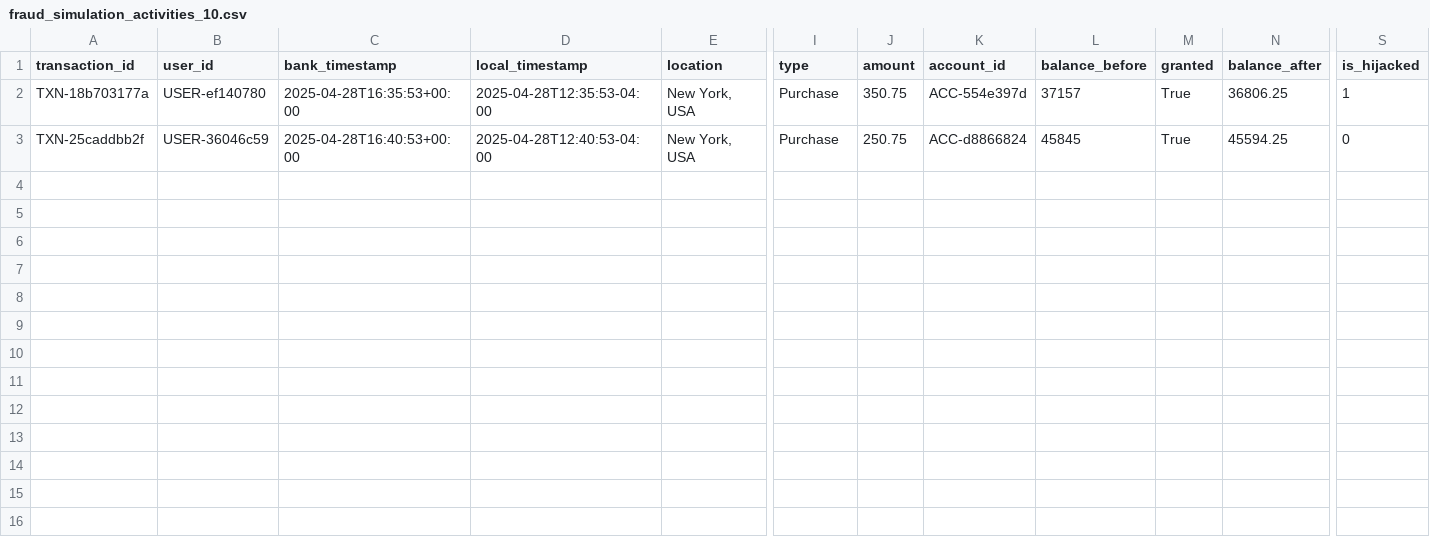
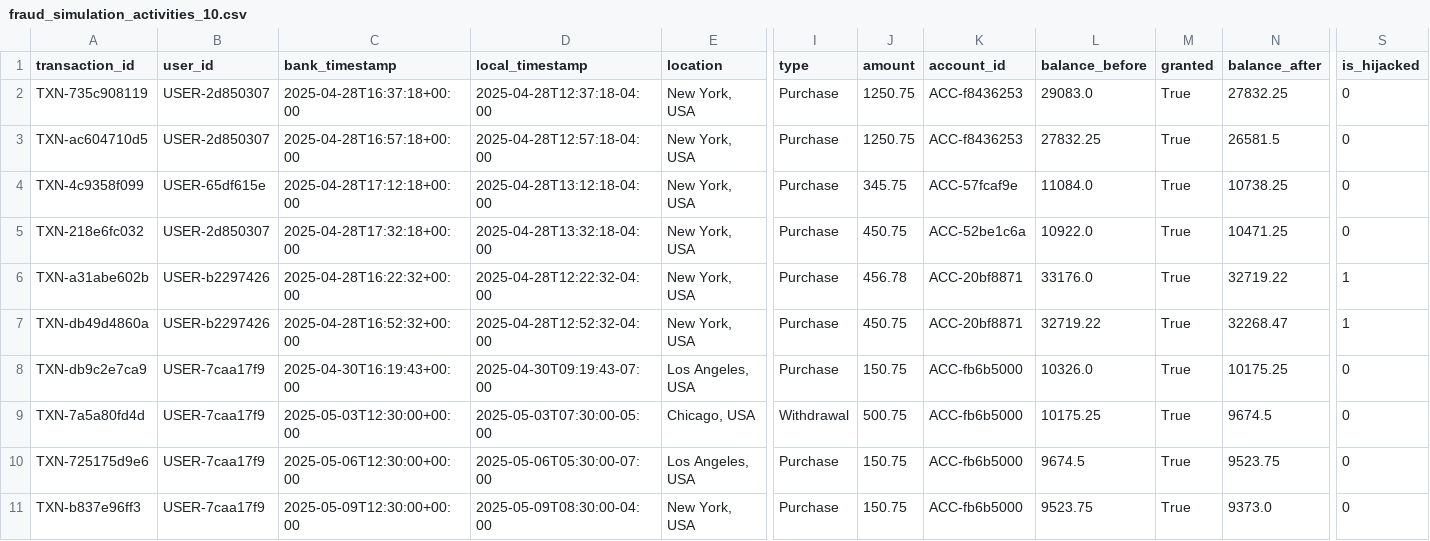
Before and after one commit to PierreFeillet/fraud-detection-simulator, a CSV file: LLMs_approach/data/mistral-large/fraud_simulation_activities_10.csv, drawn as a sheet; only a part is shown, gaps mark what is left out; addresses are those after the commit; rows hold the shown columns only; the diff names each change by its address in the sheet, - before the commit and + after, or states it on an @@ line.

```diff
--- a/LLMs_approach/data/mistral-large/fraud_simulation_activities_10.csv
+++ b/LLMs_approach/data/mistral-large/fraud_simulation_activities_10.csv
-A2 (transaction_id): TXN-18b703177a
+A2 (transaction_id): TXN-735c908119
-B2 (user_id): USER-ef140780
+B2 (user_id): USER-2d850307
-C2 (bank_timestamp): 2025-04-28T16:35:53+00:00
+C2 (bank_timestamp): 2025-04-28T16:37:18+00:00
-D2 (local_timestamp): 2025-04-28T12:35:53-04:00
+D2 (local_timestamp): 2025-04-28T12:37:18-04:00
-J2 (amount): 350.75
+J2 (amount): 1250.75
-K2 (account_id): ACC-554e397d
+K2 (account_id): ACC-f8436253
-L2 (balance_before): 37157
+L2 (balance_before): 29083.0
-N2 (balance_after): 36806.25
+N2 (balance_after): 27832.25
-S2 (is_hijacked): 1
+S2 (is_hijacked): 0
+row 3: TXN-ac604710d5 | USER-2d850307 | 2025-04-28T16:57:18+00:00 | 2025-04-28T12:57:18-04:00 | New York, USA | Purchase | 1250.75 | ACC-f8436253 | 27832.25 | True | 26581.5 | 0
-A4 (transaction_id): TXN-25caddbb2f
+A4 (transaction_id): TXN-4c9358f099
-B4 (user_id): USER-36046c59
+B4 (user_id): USER-65df615e
-C4 (bank_timestamp): 2025-04-28T16:40:53+00:00
+C4 (bank_timestamp): 2025-04-28T17:12:18+00:00
-D4 (local_timestamp): 2025-04-28T12:40:53-04:00
+D4 (local_timestamp): 2025-04-28T13:12:18-04:00
-J4 (amount): 250.75
+J4 (amount): 345.75
-K4 (account_id): ACC-d8866824
+K4 (account_id): ACC-57fcaf9e
-L4 (balance_before): 45845
+L4 (balance_before): 11084.0
-N4 (balance_after): 45594.25
+N4 (balance_after): 10738.25
+row 5: TXN-218e6fc032 | USER-2d850307 | 2025-04-28T17:32:18+00:00 | 2025-04-28T13:32:18-04:00 | New York, USA | Purchase | 450.75 | ACC-52be1c6a | 10922.0 | True | 10471.25 | 0
+row 6: TXN-a31abe602b | USER-b2297426 | 2025-04-28T16:22:32+00:00 | 2025-04-28T12:22:32-04:00 | New York, USA | Purchase | 456.78 | ACC-20bf8871 | 33176.0 | True | 32719.22 | 1
+row 7: TXN-db49d4860a | USER-b2297426 | 2025-04-28T16:52:32+00:00 | 2025-04-28T12:52:32-04:00 | New York, USA | Purchase | 450.75 | ACC-20bf8871 | 32719.22 | True | 32268.47 | 1
+row 8: TXN-db9c2e7ca9 | USER-7caa17f9 | 2025-04-30T16:19:43+00:00 | 2025-04-30T09:19:43-07:00 | Los Angeles, USA | Purchase | 150.75 | ACC-fb6b5000 | 10326.0 | True | 10175.25 | 0
+row 9: TXN-7a5a80fd4d | USER-7caa17f9 | 2025-05-03T12:30:00+00:00 | 2025-05-03T07:30:00-05:00 | Chicago, USA | Withdrawal | 500.75 | ACC-fb6b5000 | 10175.25 | True | 9674.5 | 0
+row 10: TXN-725175d9e6 | USER-7caa17f9 | 2025-05-06T12:30:00+00:00 | 2025-05-06T05:30:00-07:00 | Los Angeles, USA | Purchase | 150.75 | ACC-fb6b5000 | 9674.5 | True | 9523.75 | 0
+row 11: TXN-b837e96ff3 | USER-7caa17f9 | 2025-05-09T12:30:00+00:00 | 2025-05-09T08:30:00-04:00 | New York, USA | Purchase | 150.75 | ACC-fb6b5000 | 9523.75 | True | 9373.0 | 0
```
Also changed, not shown: LLMs_approach/outputs/mistral-large/10/reward_progress.csv, 4 other files.
